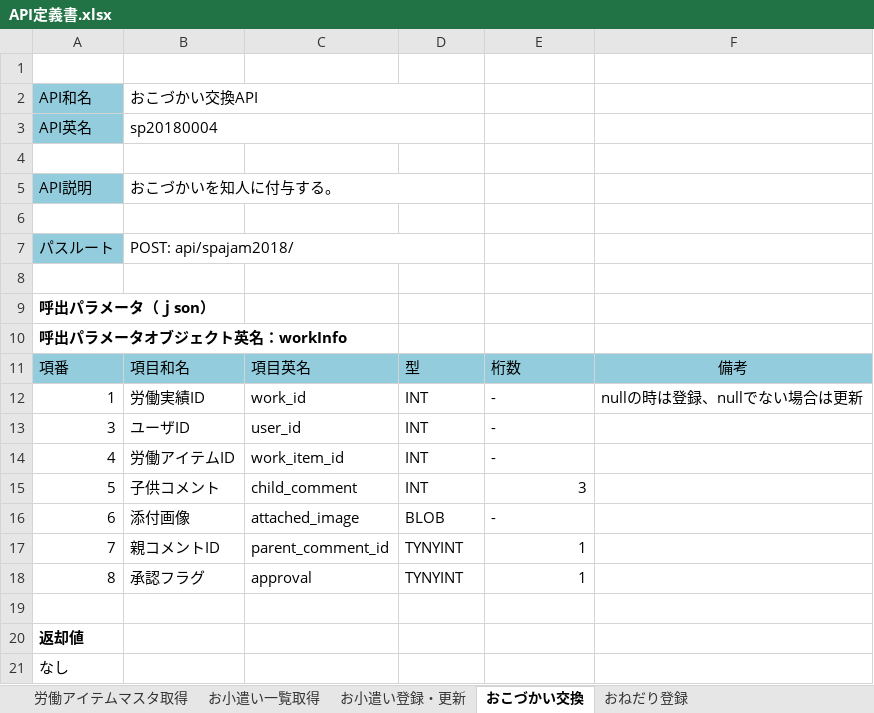
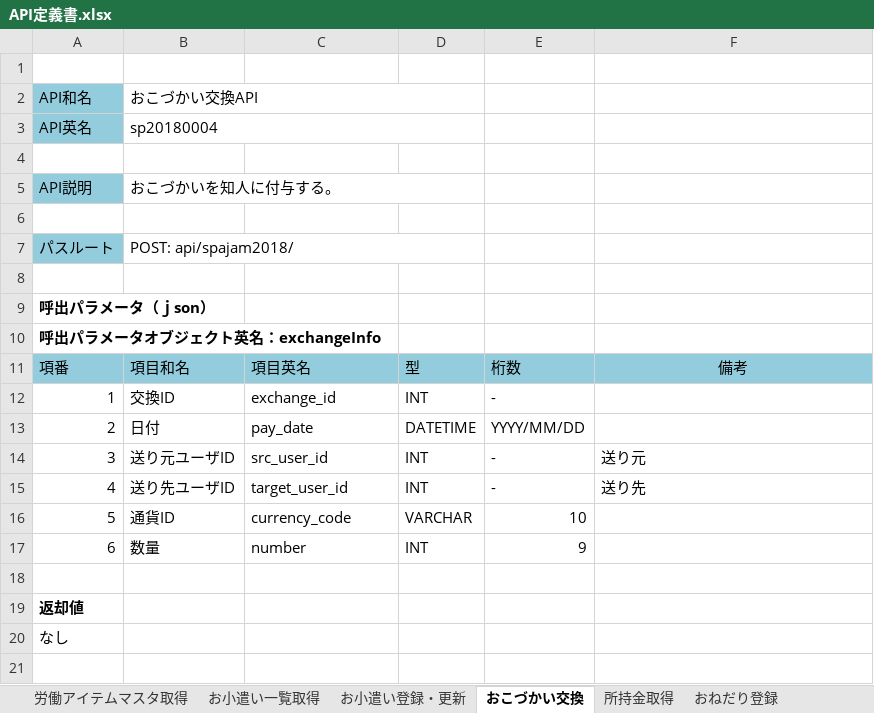
Before and after one commit to TetsujiFurukawa/mobile-app-hackathon2018, an Excel workbook: 01.document/01.設計書/API定義書.xlsx, sheet おこづかい交換, drawn as a sheet; values as stored, in another font and other column widths than the file's, no borders; removed rows and columns are numbered as before the commit, all else as after; the diff names each change by its address in the sheet, - before the commit and + after, or states it on an @@ line.

```diff
--- a/01.document/01.設計書/API定義書.xlsx (sheet おこづかい交換)
+++ b/01.document/01.設計書/API定義書.xlsx (sheet おこづかい交換)
+sheet tab: 所持金取得
-A10: 呼出パラメータオブジェクト英名：workInfo
+A10: 呼出パラメータオブジェクト英名：exchangeInfo
-B12: 労働実績ID
+B12: 交換ID
-C12: work_id
+C12: exchange_id
-F12: nullの時は登録、nullでない場合は更新
+F12: (empty)
+row 13: 2 | 日付 | pay_date | DATETIME | YYYY/MM/DD
-B14: ユーザID
+B14: 送り元ユーザID
-C14: user_id
+C14: src_user_id
-F14: (empty)
+F14: 送り元
-B15: 労働アイテムID
+B15: 送り先ユーザID
-C15: work_item_id
+C15: target_user_id
-F15: (empty)
+F15: 送り先
-B16: 子供コメント
+B16: 通貨ID
-C16: child_comment
+C16: currency_code
-D16: INT
+D16: VARCHAR
-E16: 3
+E16: 10
-B17: 添付画像
+B17: 数量
-C17: attached_image
+C17: number
-D17: BLOB
+D17: INT
-E17: -
+E17: 9
-row 17: 7 | 親コメントID | parent_comment_id | TYNYINT | 1
-row 18: 8 | 承認フラグ | approval | TYNYINT | 1
```
Also changed, not shown: sheet お小遣い登録・更新, sheet 労働アイテムマスタ取得, 01.document/01.設計書/DB定義書.xlsx.
